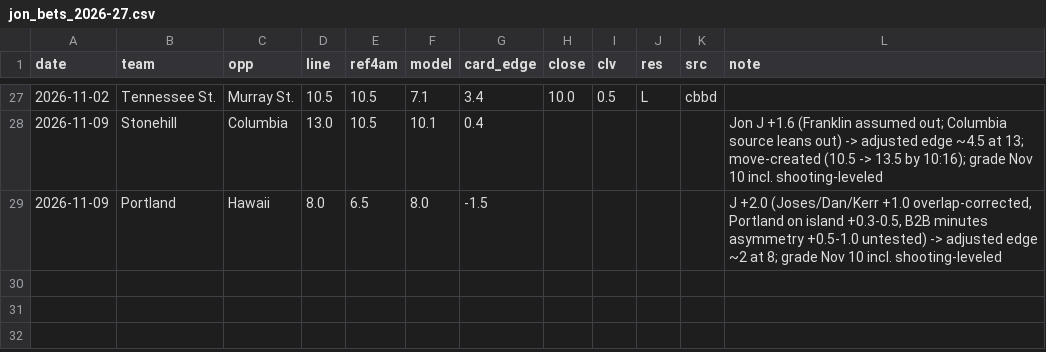
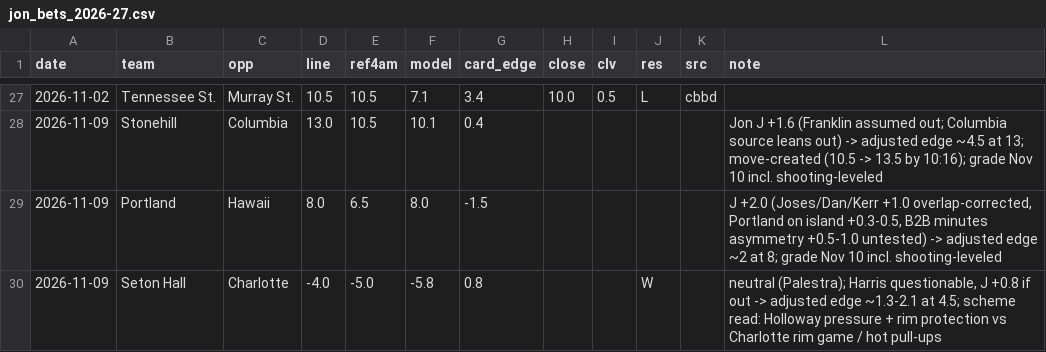
Before and after one commit to jfendler31/DTP-model, a CSV file: data/bets/jon_bets_2026-27.csv, drawn as a sheet; only a part is shown, gaps mark what is left out; the diff names each change by its address in the sheet, - before the commit and + after, or states it on an @@ line.

```diff
--- a/data/bets/jon_bets_2026-27.csv
+++ b/data/bets/jon_bets_2026-27.csv
+row 30: 2026-11-09 | Seton Hall | Charlotte | -4.0 | -5.0 | -5.8 | 0.8 |  |  | W |  | neutral (Palestra); Harris questionable, J +0.8 if out -> adjusted edge ~1.3-2.1 at 4.5; scheme read: Holloway pressure + rim protection vs Charlotte rim game / hot pull-ups
```
